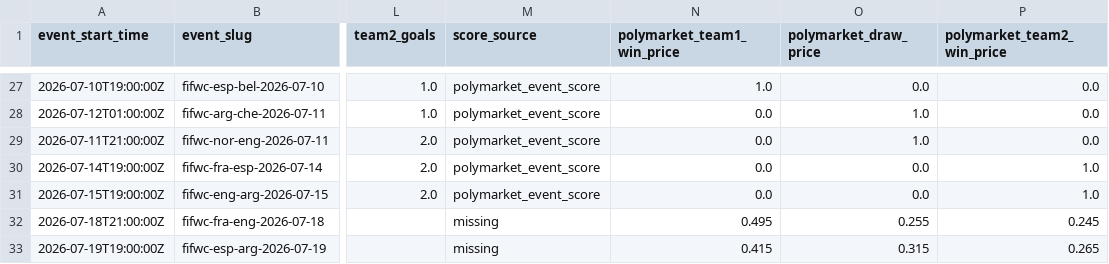
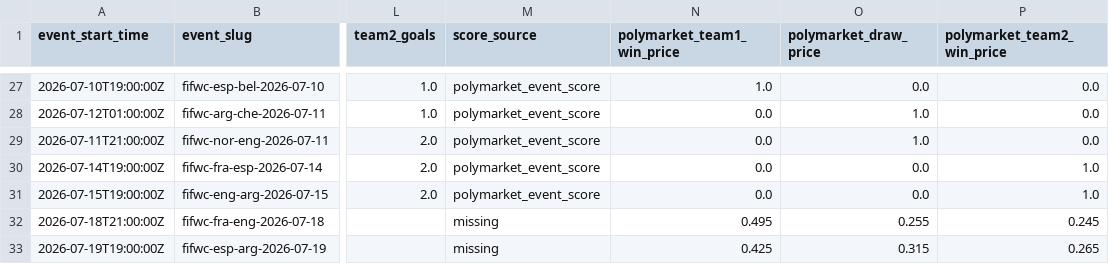
Before and after one commit to frederickpek/moirai, a CSV file: docs/data/football_elo_polymarket/world_cup_knockout_bracket.csv, drawn as a sheet; only a part is shown, gaps mark what is left out; the diff names each change by its address in the sheet, - before the commit and + after, or states it on an @@ line.

```diff
--- a/docs/data/football_elo_polymarket/world_cup_knockout_bracket.csv
+++ b/docs/data/football_elo_polymarket/world_cup_knockout_bracket.csv
-N33 (polymarket_team1_win_price): 0.415
+N33 (polymarket_team1_win_price): 0.425
```
Also changed, not shown: docs/data/football_elo_polymarket/world_cup_polymarket_elo_raw_table.csv, 3 other files.
